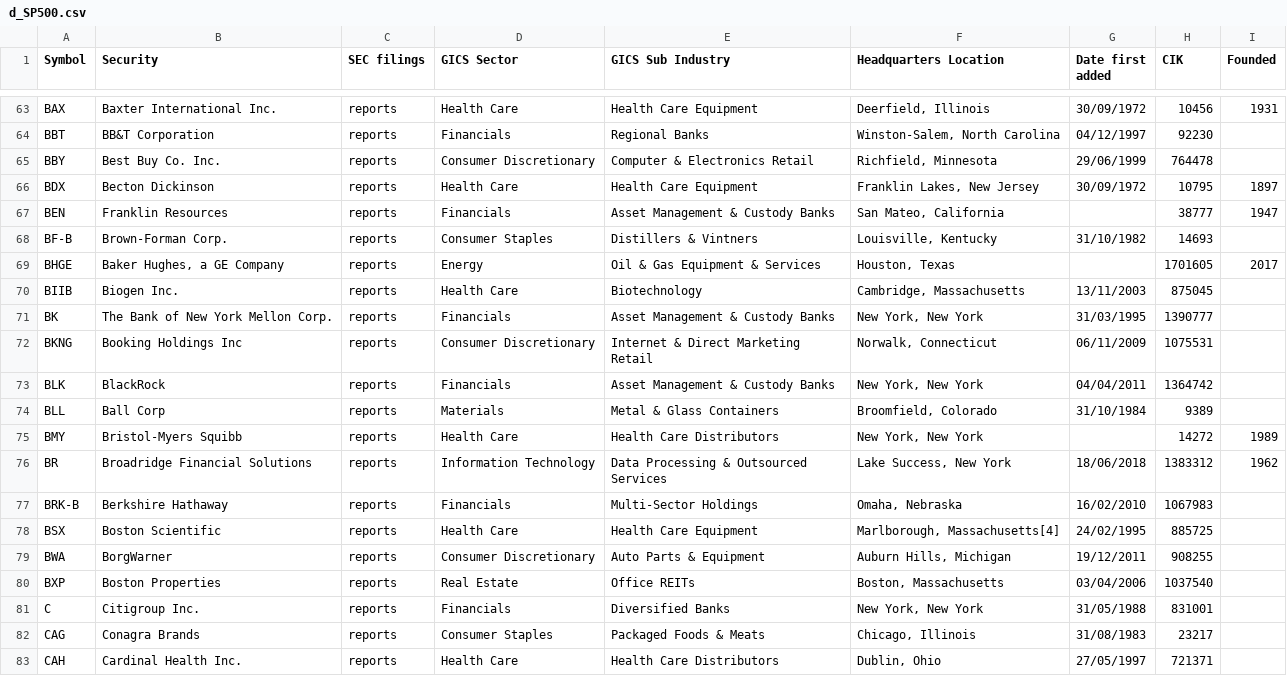
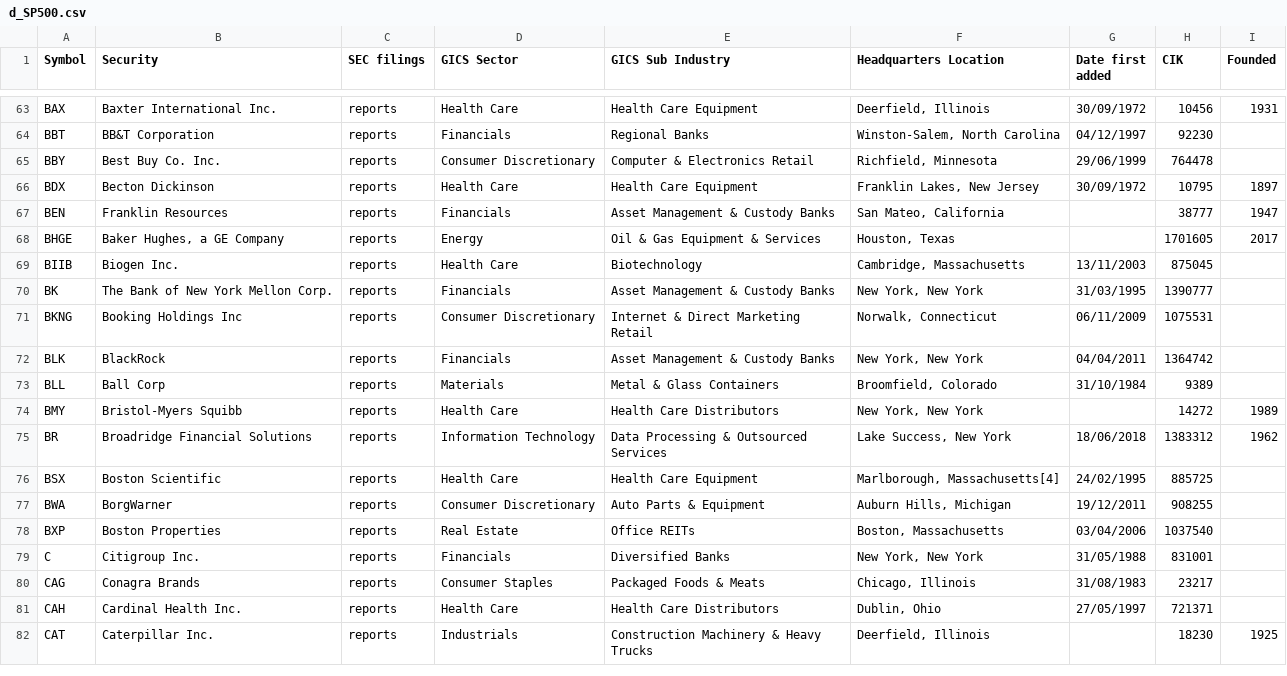
Before and after one commit to ivanstruk/Backtesting-Pre-Market-Price-Action, a CSV file: d_SP500.csv, drawn as a sheet; only a part is shown, gaps mark what is left out; the shorter side is filled out with more unchanged rows; the diff names each change by its address in the sheet, - before the commit and + after, or states it on an @@ line.

```diff
--- a/d_SP500.csv
+++ b/d_SP500.csv
-row 68: BF-B | Brown-Forman Corp. | reports | Consumer Staples | Distillers & Vintners | Louisville, Kentucky | 31/10/1982 | 14693
-row 77: BRK-B | Berkshire Hathaway | reports | Financials | Multi-Sector Holdings | Omaha, Nebraska | 16/02/2010 | 1067983
```
Also changed, not shown: d_Nasdaq100.csv, 1 other file.
